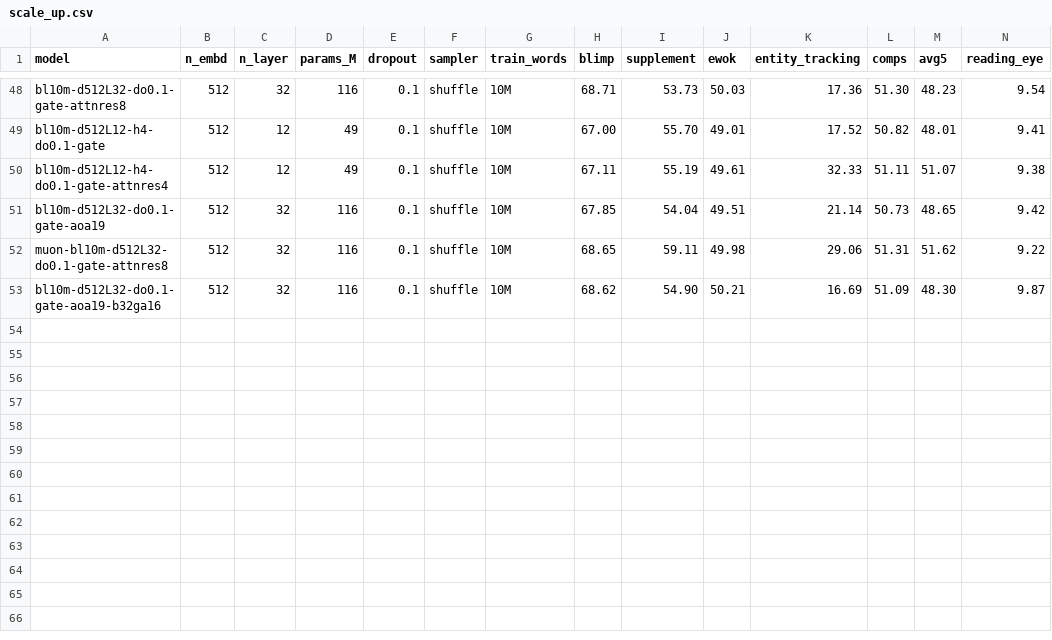
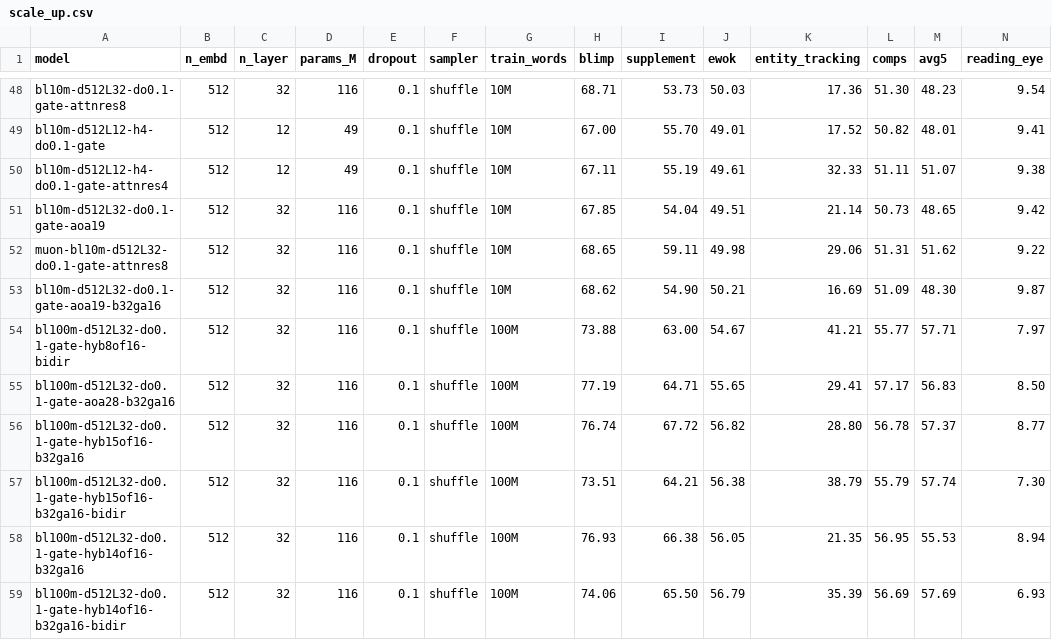
Before and after one commit to YpLarryWang/nanoGPT, a CSV file: eval/results/scale_up.csv, drawn as a sheet; only a part is shown, gaps mark what is left out; rows hold the shown columns only; the diff names each change by its address in the sheet, - before the commit and + after, or states it on an @@ line.

```diff
--- a/eval/results/scale_up.csv
+++ b/eval/results/scale_up.csv
+row 54: bl100m-d512L32-do0.1-gate-hyb8of16-bidir | 512 | 32 | 116 | 0.1 | shuffle | 100M | 73.88 | 63.00 | 54.67 | 41.21 | 55.77 | 57.71 | 7.97
+row 55: bl100m-d512L32-do0.1-gate-aoa28-b32ga16 | 512 | 32 | 116 | 0.1 | shuffle | 100M | 77.19 | 64.71 | 55.65 | 29.41 | 57.17 | 56.83 | 8.50
+row 56: bl100m-d512L32-do0.1-gate-hyb15of16-b32ga16 | 512 | 32 | 116 | 0.1 | shuffle | 100M | 76.74 | 67.72 | 56.82 | 28.80 | 56.78 | 57.37 | 8.77
+row 57: bl100m-d512L32-do0.1-gate-hyb15of16-b32ga16-bidir | 512 | 32 | 116 | 0.1 | shuffle | 100M | 73.51 | 64.21 | 56.38 | 38.79 | 55.79 | 57.74 | 7.30
+row 58: bl100m-d512L32-do0.1-gate-hyb14of16-b32ga16 | 512 | 32 | 116 | 0.1 | shuffle | 100M | 76.93 | 66.38 | 56.05 | 21.35 | 56.95 | 55.53 | 8.94
+row 59: bl100m-d512L32-do0.1-gate-hyb14of16-b32ga16-bidir | 512 | 32 | 116 | 0.1 | shuffle | 100M | 74.06 | 65.50 | 56.79 | 35.39 | 56.69 | 57.69 | 6.93
```
Also changed, not shown: eval/results/all_runs.csv, eval/results/glue.csv, 1 other file.
